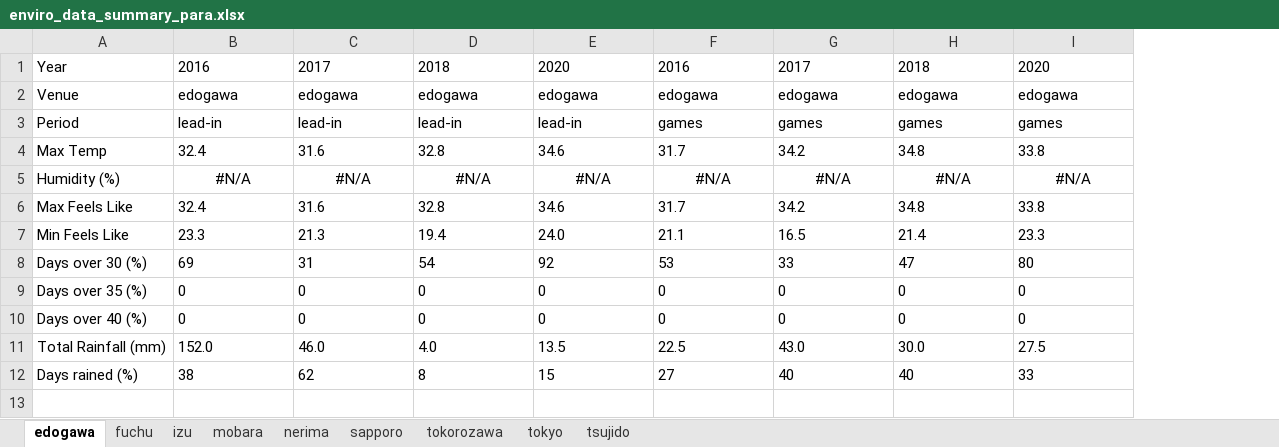
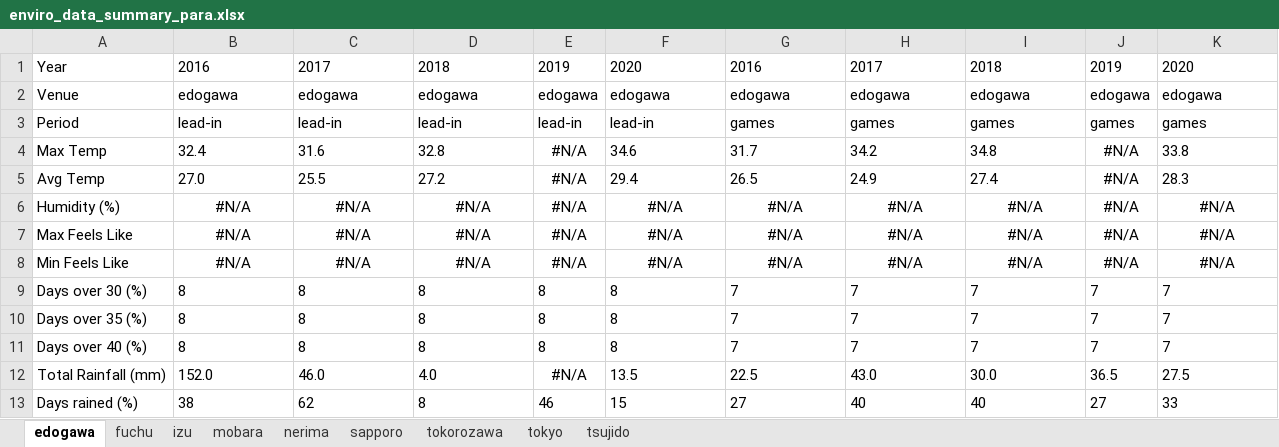
Before and after one commit to HPSNZ/environmental_report, an Excel workbook: data/2020 update/enviro_data_summary_para.xlsx, sheet edogawa, drawn as a sheet; values as stored, in another font and other column widths than the file's, no borders; addresses are those after the commit; the diff names each change by its address in the sheet, - before the commit and + after, or states it on an @@ line.

```diff
--- a/data/2020 update/enviro_data_summary_para.xlsx (sheet edogawa)
+++ b/data/2020 update/enviro_data_summary_para.xlsx (sheet edogawa)
+column E, rows 1-4: 2019 | edogawa | lead-in | #N/A; rows 6-13: #N/A | #N/A | #N/A | 8 | 8 | 8 | #N/A | 46
+column J, rows 1-4: 2019 | edogawa | games | #N/A; rows 6-13: #N/A | #N/A | #N/A | 7 | 7 | 7 | 36.5 | 27
+row 5: Avg Temp | 27.0 | 25.5 | 27.2 | #N/A | 29.4 | 26.5 | 24.9 | 27.4 | #N/A | 28.3
-B7: 32.4
+B7: #N/A
-B7:D8 alignment: left
+B7:D8 alignment: center
-C7: 31.6
+C7: #N/A
-D7: 32.8
+D7: #N/A
-F7: 34.6
+F7: #N/A
-F7:I8 alignment: left
+F7:I8 alignment: center
-G7: 31.7
+G7: #N/A
-H7: 34.2
+H7: #N/A
-I7: 34.8
+I7: #N/A
-K7: 33.8
+K7: #N/A
-K7:K8 alignment: left
+K7:K8 alignment: center
-B8: 23.3
+B8: #N/A
-C8: 21.3
+C8: #N/A
-D8: 19.4
+D8: #N/A
-F8: 24.0
+F8: #N/A
-G8: 21.1
+G8: #N/A
-H8: 16.5
+H8: #N/A
-I8: 21.4
+I8: #N/A
-K8: 23.3
+K8: #N/A
-B9: 69
+B9: 8
-C9: 31
+C9: 8
-D9: 54
+D9: 8
-F9: 92
+F9: 8
-G9: 53
+G9: 7
-H9: 33
+H9: 7
-I9: 47
+I9: 7
-K9: 80
+K9: 7
-B10:B11: 0
+B10:B11: 8
-C10:C11: 0
+C10:C11: 8
-D10:D11: 0
+D10:D11: 8
-F10:F11: 0
+F10:F11: 8
-G10:G11: 0
+G10:G11: 7
-H10:H11: 0
+H10:H11: 7
-I10:I11: 0
+I10:I11: 7
-K10:K11: 0
+K10:K11: 7
```
Also changed, not shown: sheet tokorozawa, sheet tsujido, sheet fuchu, sheet nerima, sheet mobara, sheet tokyo, 2 more sheets, data/2020 update/enviro_data_summary.xlsx, 1 other file.
